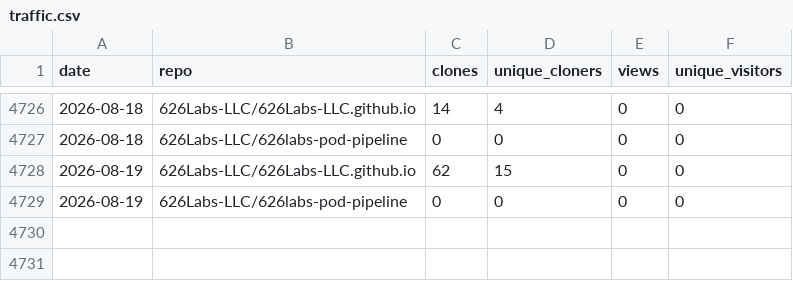
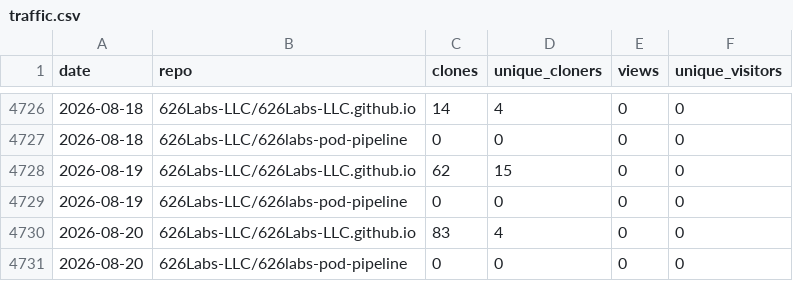
Before and after one commit to 626Labs-LLC/626Labs-LLC.github.io, a CSV file: data/traffic.csv, drawn as a sheet; only a part is shown, gaps mark what is left out; the diff names each change by its address in the sheet, - before the commit and + after, or states it on an @@ line.

```diff
--- a/data/traffic.csv
+++ b/data/traffic.csv
+row 4730: 2026-08-20 | 626Labs-LLC/626Labs-LLC.github.io | 83 | 4 | 0 | 0
+row 4731: 2026-08-20 | 626Labs-LLC/626labs-pod-pipeline | 0 | 0 | 0 | 0
```
Also changed, not shown: 1 other file.
